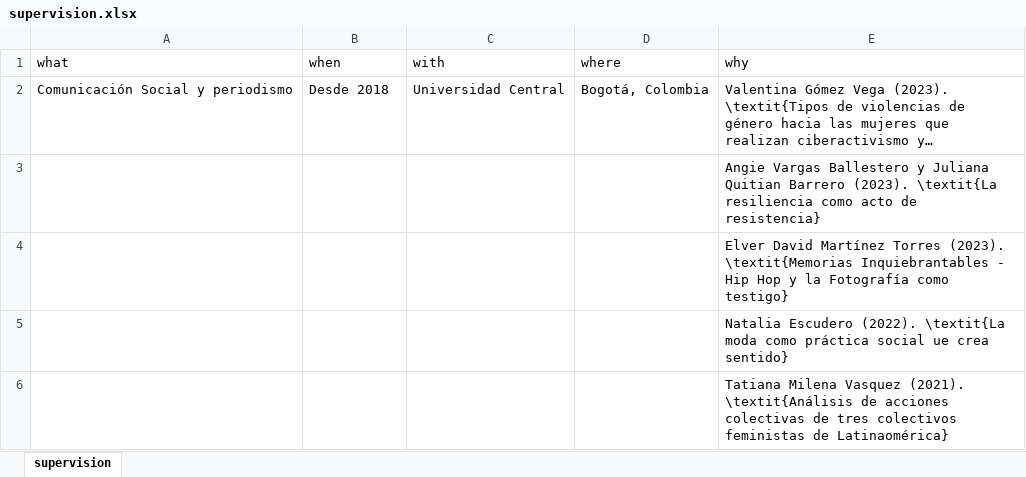
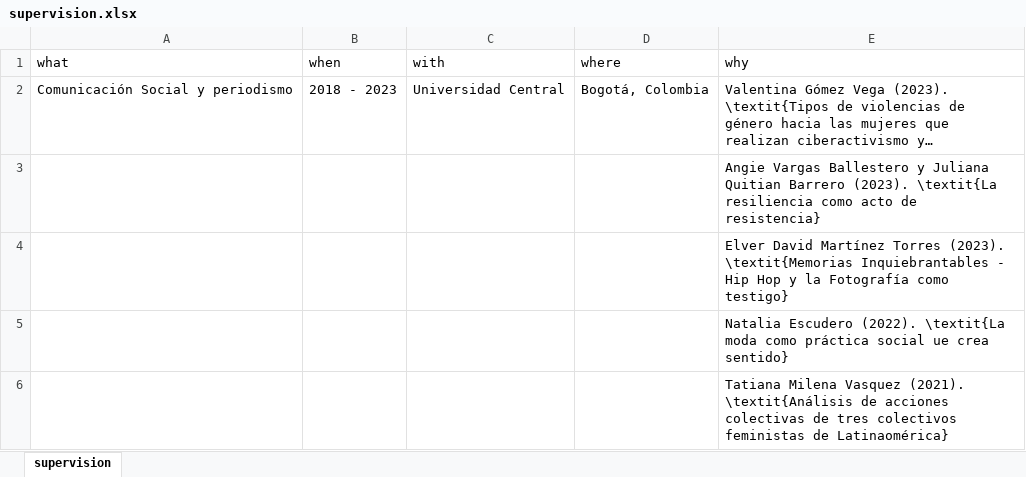
Before and after one commit to monicaeche/HV, an Excel workbook: data/supervision.xlsx, sheet supervision, drawn as a sheet; only a part is shown; long unchanged cells end in …; values as stored, in another font and other column widths than the file's, no borders; the diff names each change by its address in the sheet, - before the commit and + after, or states it on an @@ line.

```diff
--- a/data/supervision.xlsx (sheet supervision)
+++ b/data/supervision.xlsx (sheet supervision)
-B2 (when): Desde 2018
+B2 (when): 2018 - 2023
```
Also changed, not shown: data/experiencia_docente.xlsx, data/experiencia_laboral_docente.xlsx, 14 other files.
